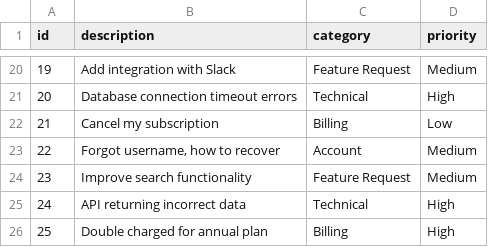
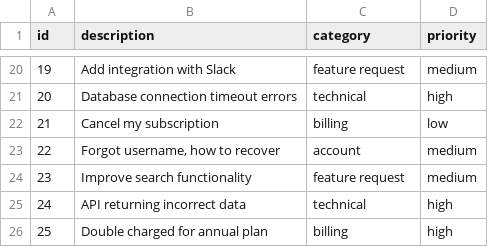
Before and after one commit to Natzaum/ai-ticket-api, a CSV file: app/data/tickets_dataset.csv, drawn as a sheet; only a part is shown, gaps mark what is left out; the diff covers the shown part only.

```diff
--- a/app/data/tickets_dataset.csv
+++ b/app/data/tickets_dataset.csv
@@ -20,7 +20,7 @@ id,description,category,priority
-19,"Add integration with Slack",Feature Request,Medium
-20,"Database connection timeout errors",Technical,High
-21,"Cancel my subscription",Billing,Low
-22,"Forgot username, how to recover",Account,Medium
-23,"Improve search functionality",Feature Request,Medium
-24,"API returning incorrect data",Technical,High
-25,"Double charged for annual plan",Billing,High
+19,"Add integration with Slack",feature request,medium
+20,"Database connection timeout errors",technical,high
+21,"Cancel my subscription",billing,low
+22,"Forgot username, how to recover",account,medium
+23,"Improve search functionality",feature request,medium
+24,"API returning incorrect data",technical,high
+25,"Double charged for annual plan",billing,high
```
Also changed, not shown: 37 edited cells elsewhere in this file, 7 other files.
